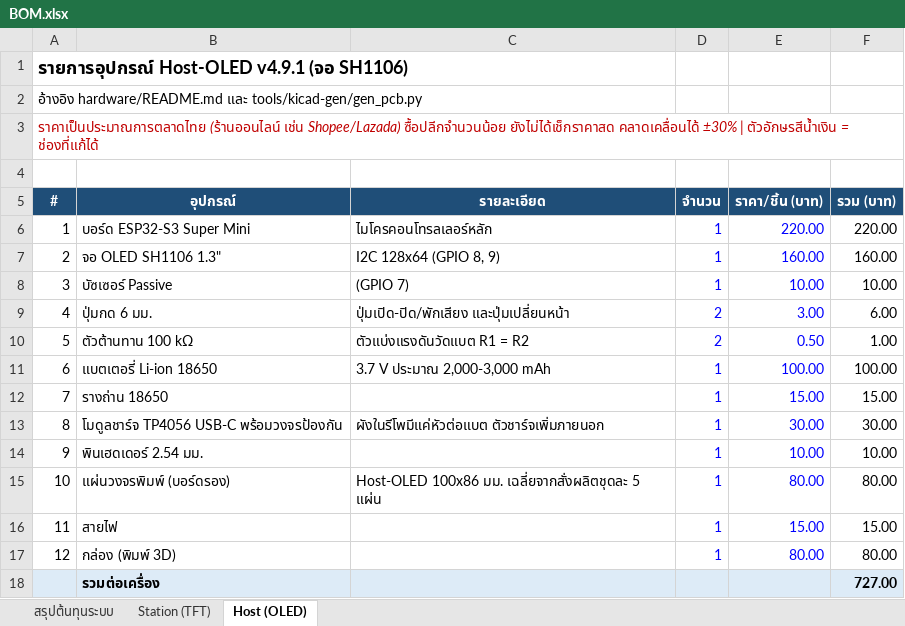
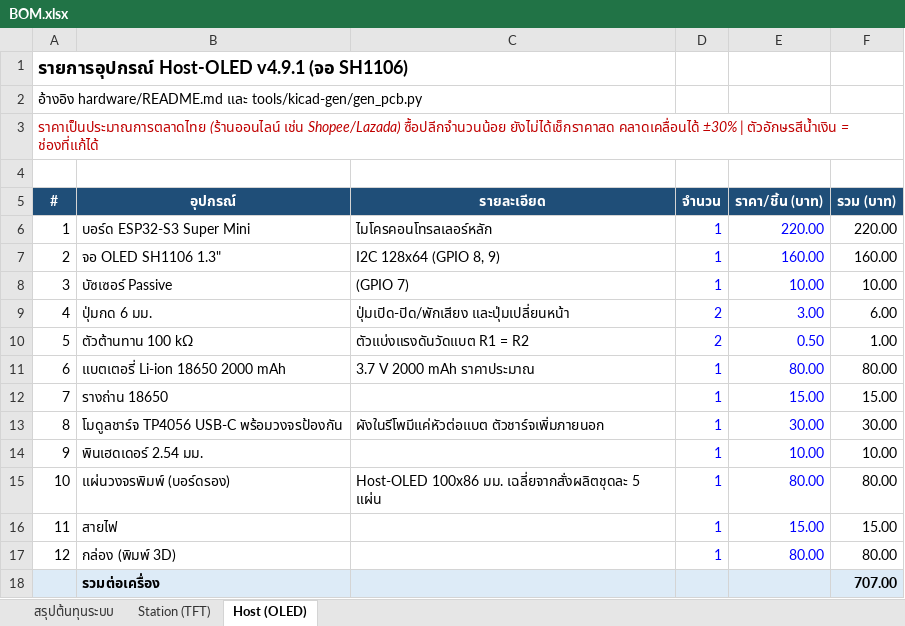
Before and after one commit to kittiphunr/IV-Monitor-BCNPH, an Excel workbook: docs/BOM.xlsx, sheet Host (OLED), drawn as a sheet; values as stored, in another font and other column widths than the file's, no borders; the diff names each change by its address in the sheet, - before the commit and + after, or states it on an @@ line.

```diff
--- a/docs/BOM.xlsx (sheet Host (OLED))
+++ b/docs/BOM.xlsx (sheet Host (OLED))
-B11 (อุปกรณ์): แบตเตอรี่ Li-ion 18650
+B11 (อุปกรณ์): แบตเตอรี่ Li-ion 18650 2000 mAh
-C11 (รายละเอียด): 3.7 V ประมาณ 2,000-3,000 mAh
+C11 (รายละเอียด): 3.7 V 2000 mAh ราคาประมาณ
-E11 (ราคา/ชิ้น (บาท)): 100.00
+E11 (ราคา/ชิ้น (บาท)): 80.00
-F11 (รวม (บาท)): 100.00
+F11 (รวม (บาท)): 80.00
-F18 (รวม (บาท)): 727.00
+F18 (รวม (บาท)): 707.00
```
Also changed, not shown: sheet Station (TFT), sheet สรุปต้นทุนระบบ, formulas that keep their value.
